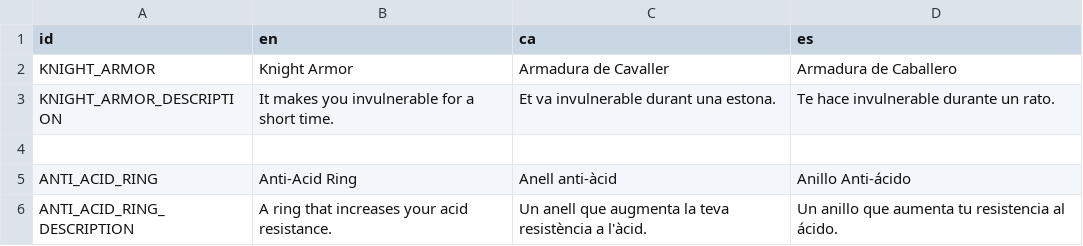
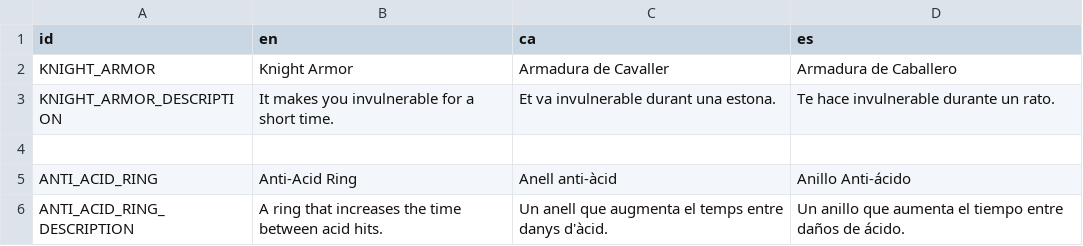
Before and after one commit to MateuSai/Where-is-the-Princess, a CSV file: mods-unpacked/WekufuStudios-DemoMod/translations/translations.csv, drawn as a sheet.

```diff
--- a/mods-unpacked/WekufuStudios-DemoMod/translations/translations.csv
+++ b/mods-unpacked/WekufuStudios-DemoMod/translations/translations.csv
@@ -5,2 +5,2 @@ KNIGHT_ARMOR_DESCRIPTION,It makes you invulnerable for a short time.,Et va invul
 ANTI_ACID_RING,Anti-Acid Ring,Anell anti-àcid,Anillo Anti-ácido
-ANTI_ACID_RING_DESCRIPTION,A ring that increases your acid resistance.,Un anell que augmenta la teva resistència a l'àcid.,Un anillo que aumenta tu resistencia al ácido.
+ANTI_ACID_RING_DESCRIPTION,A ring that increases the time between acid hits.,Un anell que augmenta el temps entre danys d'àcid.,Un anillo que aumenta el tiempo entre daños de ácido.
```
Also changed, not shown: Translations/Translations.csv, 14 other files.
